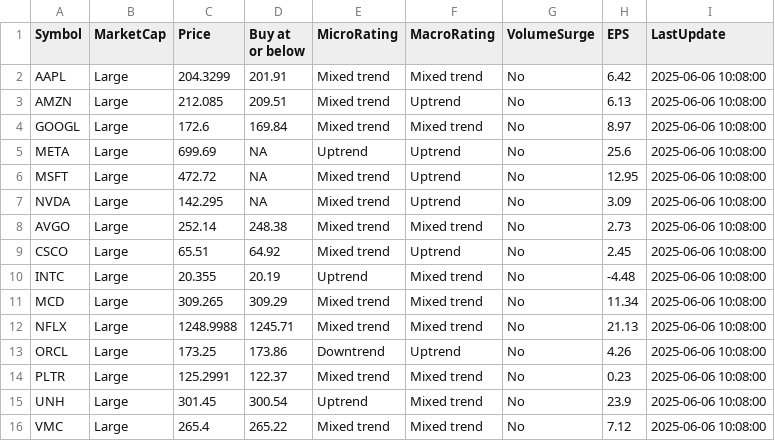
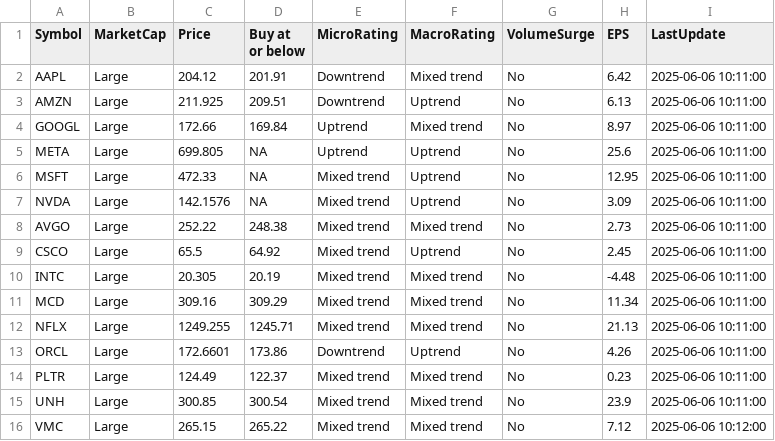
Before and after one commit to kuppal3gt/MSF, a CSV file: results.csv, drawn as a sheet.

Commit message:
Auto-update results at Fri Jun  6 10:15:01 EDT 2025

```diff
--- a/results.csv
+++ b/results.csv
@@ -1,16 +1,16 @@
 "Symbol","MarketCap","Price","Buy at or below","MicroRating","MacroRating","VolumeSurge","EPS","LastUpdate"
-"AAPL","Large",204.3299,201.91,"Mixed trend","Mixed trend","No",6.42,"2025-06-06 10:08:00"
-"AMZN","Large",212.085,209.51,"Mixed trend","Uptrend","No",6.13,"2025-06-06 10:08:00"
-"GOOGL","Large",172.6,169.84,"Mixed trend","Mixed trend","No",8.97,"2025-06-06 10:08:00"
-"META","Large",699.69,NA,"Uptrend","Uptrend","No",25.6,"2025-06-06 10:08:00"
-"MSFT","Large",472.72,NA,"Mixed trend","Uptrend","No",12.95,"2025-06-06 10:08:00"
-"NVDA","Large",142.295,NA,"Mixed trend","Uptrend","No",3.09,"2025-06-06 10:08:00"
-"AVGO","Large",252.14,248.38,"Mixed trend","Mixed trend","No",2.73,"2025-06-06 10:08:00"
-"CSCO","Large",65.51,64.92,"Mixed trend","Uptrend","No",2.45,"2025-06-06 10:08:00"
-"INTC","Large",20.355,20.19,"Uptrend","Mixed trend","No",-4.48,"2025-06-06 10:08:00"
-"MCD","Large",309.265,309.29,"Mixed trend","Mixed trend","No",11.34,"2025-06-06 10:08:00"
-"NFLX","Large",1248.9988,1245.71,"Mixed trend","Mixed trend","No",21.13,"2025-06-06 10:08:00"
-"ORCL","Large",173.25,173.86,"Downtrend","Uptrend","No",4.26,"2025-06-06 10:08:00"
-"PLTR","Large",125.2991,122.37,"Mixed trend","Mixed trend","No",0.23,"2025-06-06 10:08:00"
-"UNH","Large",301.45,300.54,"Uptrend","Mixed trend","No",23.9,"2025-06-06 10:08:00"
-"VMC","Large",265.4,265.22,"Mixed trend","Mixed trend","No",7.12,"2025-06-06 10:08:00"
+"AAPL","Large",204.12,201.91,"Downtrend","Mixed trend","No",6.42,"2025-06-06 10:11:00"
+"AMZN","Large",211.925,209.51,"Downtrend","Uptrend","No",6.13,"2025-06-06 10:11:00"
+"GOOGL","Large",172.66,169.84,"Uptrend","Mixed trend","No",8.97,"2025-06-06 10:11:00"
+"META","Large",699.805,NA,"Uptrend","Uptrend","No",25.6,"2025-06-06 10:11:00"
+"MSFT","Large",472.33,NA,"Mixed trend","Uptrend","No",12.95,"2025-06-06 10:11:00"
+"NVDA","Large",142.1576,NA,"Mixed trend","Uptrend","No",3.09,"2025-06-06 10:11:00"
+"AVGO","Large",252.22,248.38,"Mixed trend","Mixed trend","No",2.73,"2025-06-06 10:11:00"
+"CSCO","Large",65.5,64.92,"Mixed trend","Uptrend","No",2.45,"2025-06-06 10:11:00"
+"INTC","Large",20.305,20.19,"Mixed trend","Mixed trend","No",-4.48,"2025-06-06 10:11:00"
+"MCD","Large",309.16,309.29,"Mixed trend","Mixed trend","No",11.34,"2025-06-06 10:11:00"
+"NFLX","Large",1249.255,1245.71,"Mixed trend","Mixed trend","No",21.13,"2025-06-06 10:11:00"
+"ORCL","Large",172.6601,173.86,"Downtrend","Uptrend","No",4.26,"2025-06-06 10:11:00"
+"PLTR","Large",124.49,122.37,"Mixed trend","Mixed trend","No",0.23,"2025-06-06 10:11:00"
+"UNH","Large",300.85,300.54,"Mixed trend","Mixed trend","No",23.9,"2025-06-06 10:11:00"
+"VMC","Large",265.15,265.22,"Mixed trend","Mixed trend","No",7.12,"2025-06-06 10:12:00"
```
Also changed, not shown: results_basic.csv, results_essential.csv, 1 other file.
